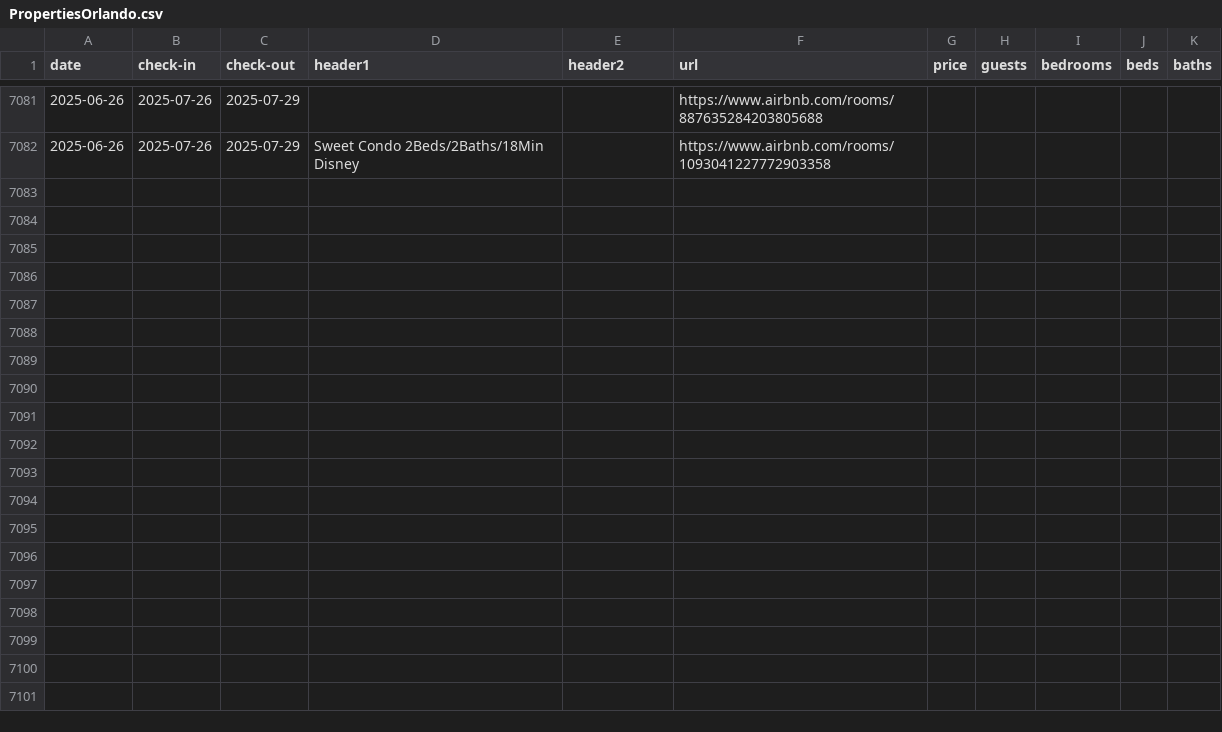
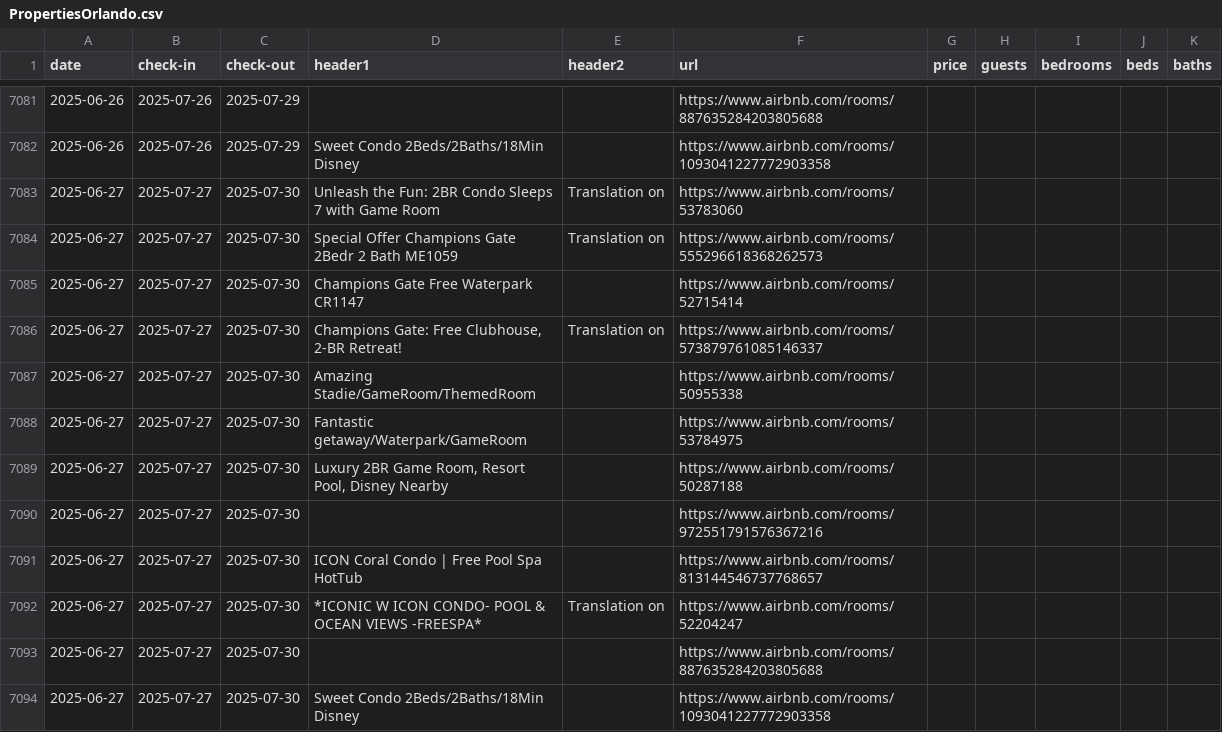
Before and after one commit to sebastianecheverrir/ScrapingAirbnb, a CSV file: PropertiesOrlando.csv, drawn as a sheet; only a part is shown, gaps mark what is left out; the diff names each change by its address in the sheet, - before the commit and + after, or states it on an @@ line.

Commit message:
updated csv file

```diff
--- a/PropertiesOrlando.csv
+++ b/PropertiesOrlando.csv
+row 7083: 2025-06-27 | 2025-07-27 | 2025-07-30 | Unleash the Fun: 2BR Condo Sleeps 7 with Game Room | Translation on | https://www.airbnb.com/rooms/53783060
+row 7084: 2025-06-27 | 2025-07-27 | 2025-07-30 | Special Offer Champions Gate 2Bedr 2 Bath ME1059 | Translation on | https://www.airbnb.com/rooms/555296618368262573
+row 7085: 2025-06-27 | 2025-07-27 | 2025-07-30 | Champions Gate Free Waterpark CR1147 |  | https://www.airbnb.com/rooms/52715414
+row 7086: 2025-06-27 | 2025-07-27 | 2025-07-30 | Champions Gate: Free Clubhouse, 2-BR Retreat! | Translation on | https://www.airbnb.com/rooms/573879761085146337
+row 7087: 2025-06-27 | 2025-07-27 | 2025-07-30 | Amazing Stadie/GameRoom/ThemedRoom |  | https://www.airbnb.com/rooms/50955338
+row 7088: 2025-06-27 | 2025-07-27 | 2025-07-30 | Fantastic getaway/Waterpark/GameRoom |  | https://www.airbnb.com/rooms/53784975
+row 7089: 2025-06-27 | 2025-07-27 | 2025-07-30 | Luxury 2BR Game Room, Resort Pool, Disney Nearby |  | https://www.airbnb.com/rooms/50287188
+row 7090: 2025-06-27 | 2025-07-27 | 2025-07-30 |  |  | https://www.airbnb.com/rooms/972551791576367216
+row 7091: 2025-06-27 | 2025-07-27 | 2025-07-30 | ICON Coral Condo | Free Pool Spa HotTub |  | https://www.airbnb.com/rooms/813144546737768657
+row 7092: 2025-06-27 | 2025-07-27 | 2025-07-30 | *ICONIC W ICON CONDO- POOL & OCEAN VIEWS -FREESPA* | Translation on | https://www.airbnb.com/rooms/52204247
+row 7093: 2025-06-27 | 2025-07-27 | 2025-07-30 |  |  | https://www.airbnb.com/rooms/887635284203805688
+row 7094: 2025-06-27 | 2025-07-27 | 2025-07-30 | Sweet Condo 2Beds/2Baths/18Min Disney |  | https://www.airbnb.com/rooms/1093041227772903358
```
